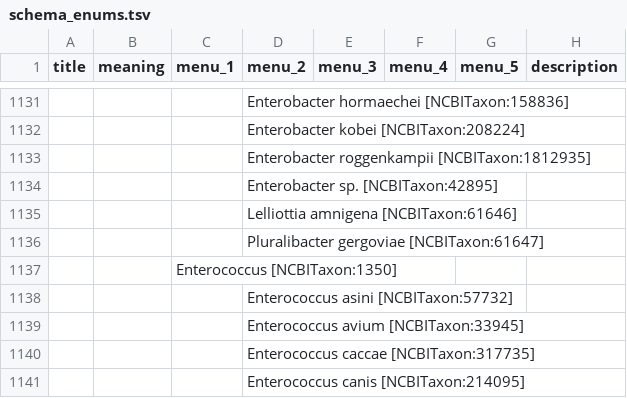
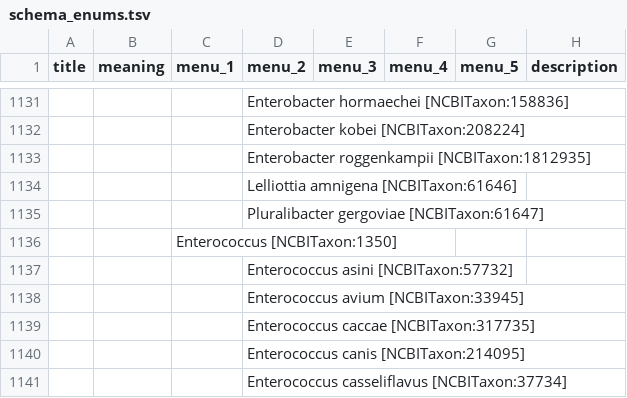
Before and after one commit to cidgoh/DataHarmonizer, a TSV file: web/templates/grdi/schema_enums.tsv, drawn as a sheet; only a part is shown, gaps mark what is left out; the shorter side is filled out with more unchanged rows; the diff names each change by its address in the sheet, - before the commit and + after, or states it on an @@ line.

Commit message:
GRDI template tweak

```diff
--- a/web/templates/grdi/schema_enums.tsv
+++ b/web/templates/grdi/schema_enums.tsv
-row 1134:  |  |  | Enterobacter sp. [NCBITaxon:42895]
```
Also changed, not shown: web/templates/grdi/schema_slots.tsv, 2 other files.
